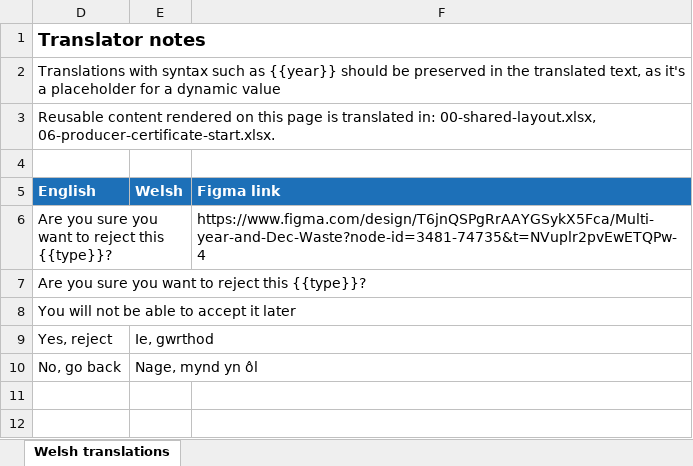
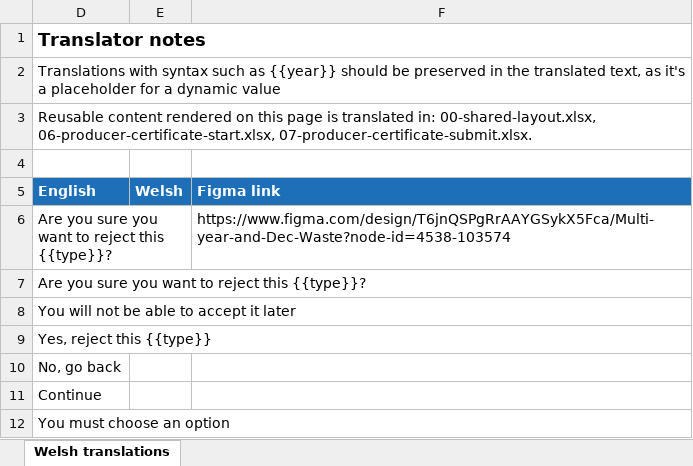
Before and after one commit to DEFRA/waste-obligations-frontend, an Excel workbook: translations/welsh-translations/xlsx/23-producer-prns-prn-confirm-reject.xlsx, sheet Welsh translations, drawn as a sheet; values as stored, in another font and other column widths than the file's, no borders; removed rows and columns are numbered as before the commit, all else as after; the diff names each change by its address in the sheet, - before the commit and + after, or states it on an @@ line.

Commit message:
MO-725: Ask to reject a PRN with radios and Continue (#259)
* MO-725: Ask to reject a PRN with radios and Continue

The reject page now asks the question with 'Yes, reject this PRN' and
'No, go back' radios and one Continue button, following the GOV.UK
question pattern. Continue with no answer shows the error summary and
inline error from the design. The radio wording follows the note type.

* MO-725: Answer the reject question in the integration journeys

Both journeys now choose a radio and press Continue, check the error
when no answer is given, and that 'No, go back' leaves the note
awaiting acceptance.

```diff
--- a/translations/welsh-translations/xlsx/23-producer-prns-prn-confirm-reject.xlsx (sheet Welsh translations)
+++ b/translations/welsh-translations/xlsx/23-producer-prns-prn-confirm-reject.xlsx (sheet Welsh translations)
-D3 (English): …in: 00-shared-layout.xlsx, 06-producer-certificate-start.xlsx.
+D3 (English): …in: 00-shared-layout.xlsx, 06-producer-certificate-start.xlsx, 07-producer-certificate-submit.xlsx.
-F6 (Figma link): https://www.figma.com/design/T6jnQSPgRrAAYGSykX5Fca/Multi-year-and-Dec-Waste?node-id=3481-74735&t=NVuplr2pvEwETQPw-4
+F6 (Figma link): https://www.figma.com/design/T6jnQSPgRrAAYGSykX5Fca/Multi-year-and-Dec-Waste?node-id=4538-103574
-row 9: Yes, reject | Ie, gwrthod
+row 9: Yes, reject this {{type}}
-E10 (Welsh): Nage, mynd yn ôl
+E10 (Welsh): (empty)
+row 11: Continue
+row 12: You must choose an option
```
Also changed, not shown: hidden cells, translations/welsh-translations/xlsx/24-cso-prns-prn-confirm-reject.xlsx, 13 other files.
